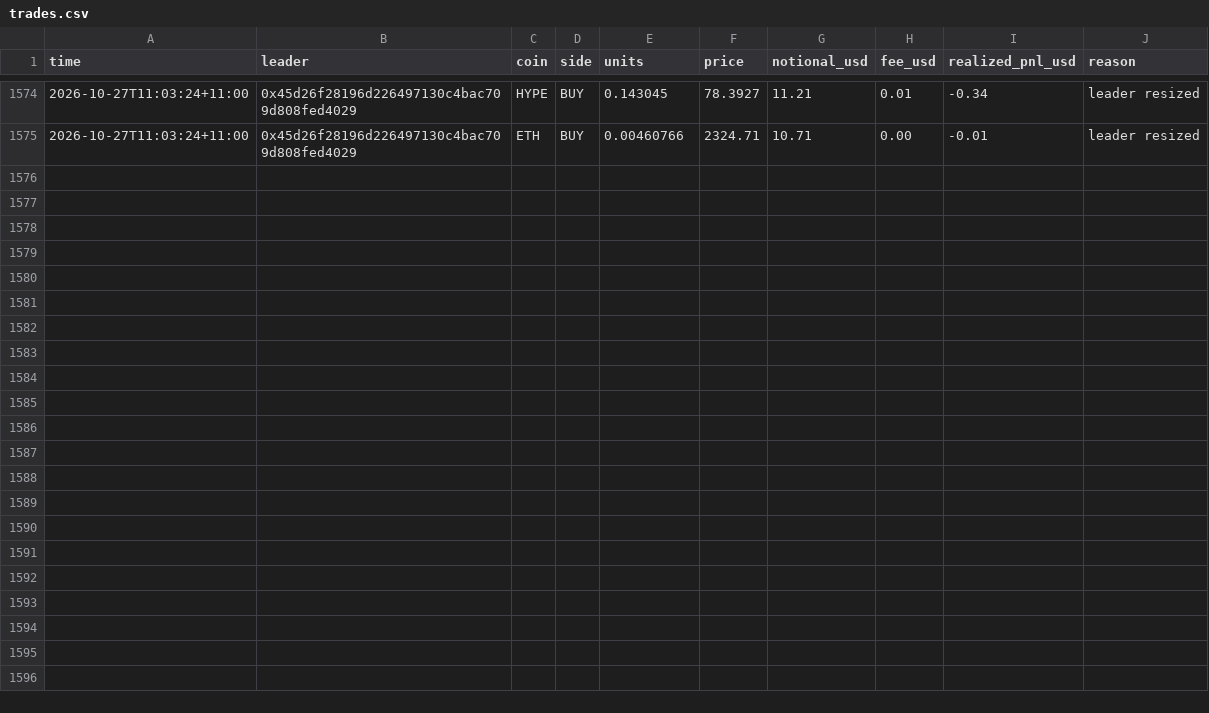
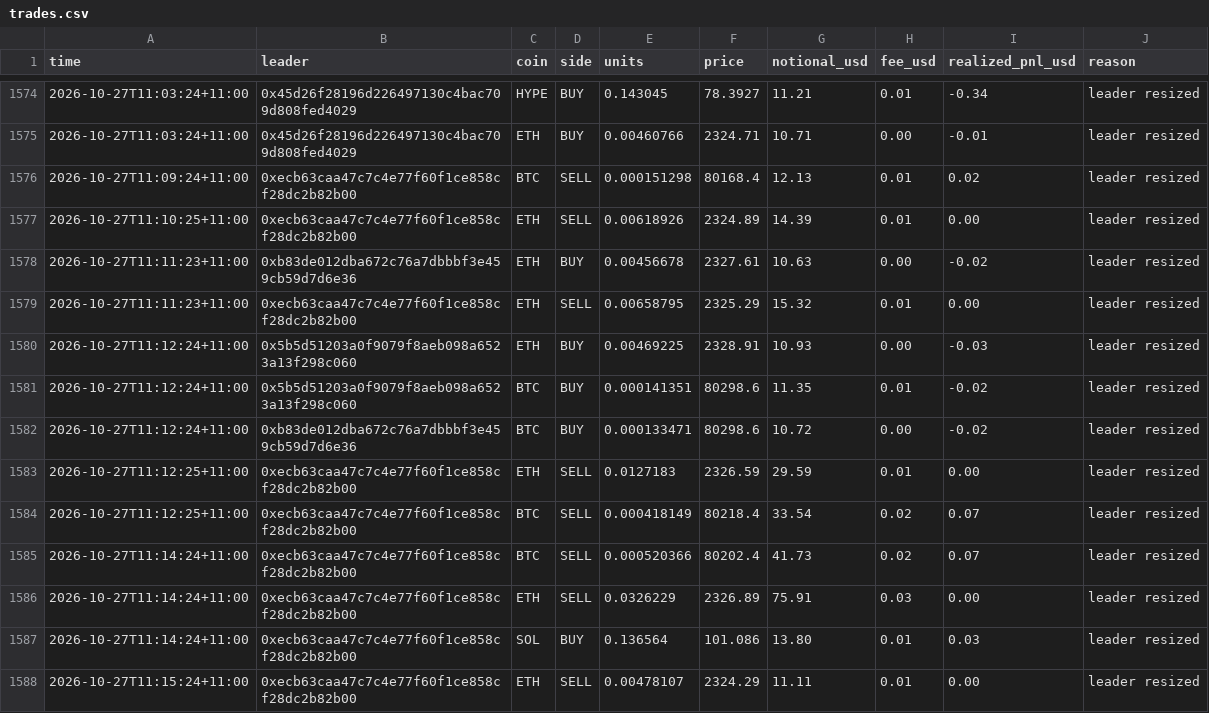
Before and after one commit to cosmick07/invo-copybot, a CSV file: data/trades.csv, drawn as a sheet; only a part is shown, gaps mark what is left out; the diff names each change by its address in the sheet, - before the commit and + after, or states it on an @@ line.

```diff
--- a/data/trades.csv
+++ b/data/trades.csv
+row 1576: 2026-10-27T11:09:24+11:00 | 0xecb63caa47c7c4e77f60f1ce858cf28dc2b82b00 | BTC | SELL | 0.000151298 | 80168.4 | 12.13 | 0.01 | 0.02 | leader resized
+row 1577: 2026-10-27T11:10:25+11:00 | 0xecb63caa47c7c4e77f60f1ce858cf28dc2b82b00 | ETH | SELL | 0.00618926 | 2324.89 | 14.39 | 0.01 | 0.00 | leader resized
+row 1578: 2026-10-27T11:11:23+11:00 | 0xb83de012dba672c76a7dbbbf3e459cb59d7d6e36 | ETH | BUY | 0.00456678 | 2327.61 | 10.63 | 0.00 | -0.02 | leader resized
+row 1579: 2026-10-27T11:11:23+11:00 | 0xecb63caa47c7c4e77f60f1ce858cf28dc2b82b00 | ETH | SELL | 0.00658795 | 2325.29 | 15.32 | 0.01 | 0.00 | leader resized
+row 1580: 2026-10-27T11:12:24+11:00 | 0x5b5d51203a0f9079f8aeb098a6523a13f298c060 | ETH | BUY | 0.00469225 | 2328.91 | 10.93 | 0.00 | -0.03 | leader resized
+row 1581: 2026-10-27T11:12:24+11:00 | 0x5b5d51203a0f9079f8aeb098a6523a13f298c060 | BTC | BUY | 0.000141351 | 80298.6 | 11.35 | 0.01 | -0.02 | leader resized
+row 1582: 2026-10-27T11:12:24+11:00 | 0xb83de012dba672c76a7dbbbf3e459cb59d7d6e36 | BTC | BUY | 0.000133471 | 80298.6 | 10.72 | 0.00 | -0.02 | leader resized
+row 1583: 2026-10-27T11:12:25+11:00 | 0xecb63caa47c7c4e77f60f1ce858cf28dc2b82b00 | ETH | SELL | 0.0127183 | 2326.59 | 29.59 | 0.01 | 0.00 | leader resized
+row 1584: 2026-10-27T11:12:25+11:00 | 0xecb63caa47c7c4e77f60f1ce858cf28dc2b82b00 | BTC | SELL | 0.000418149 | 80218.4 | 33.54 | 0.02 | 0.07 | leader resized
+row 1585: 2026-10-27T11:14:24+11:00 | 0xecb63caa47c7c4e77f60f1ce858cf28dc2b82b00 | BTC | SELL | 0.000520366 | 80202.4 | 41.73 | 0.02 | 0.07 | leader resized
+row 1586: 2026-10-27T11:14:24+11:00 | 0xecb63caa47c7c4e77f60f1ce858cf28dc2b82b00 | ETH | SELL | 0.0326229 | 2326.89 | 75.91 | 0.03 | 0.00 | leader resized
+row 1587: 2026-10-27T11:14:24+11:00 | 0xecb63caa47c7c4e77f60f1ce858cf28dc2b82b00 | SOL | BUY | 0.136564 | 101.086 | 13.80 | 0.01 | 0.03 | leader resized
+row 1588: 2026-10-27T11:15:24+11:00 | 0xecb63caa47c7c4e77f60f1ce858cf28dc2b82b00 | ETH | SELL | 0.00478107 | 2324.29 | 11.11 | 0.01 | 0.00 | leader resized
```
Also changed, not shown: data/equity.csv, 3 other files.
